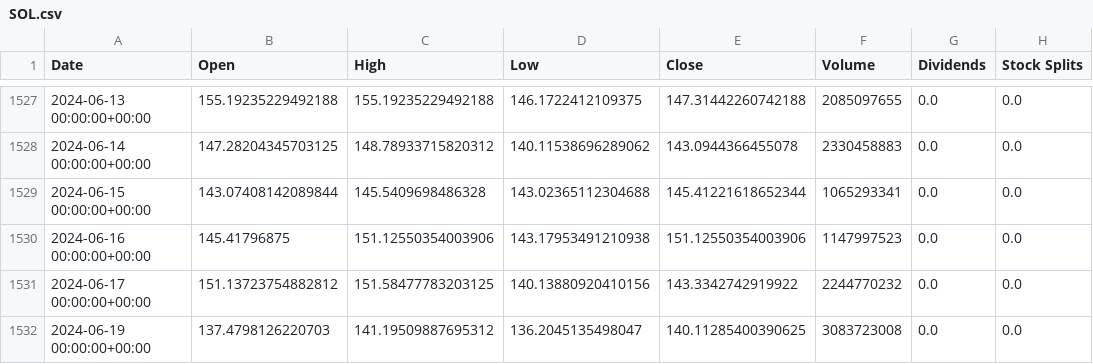
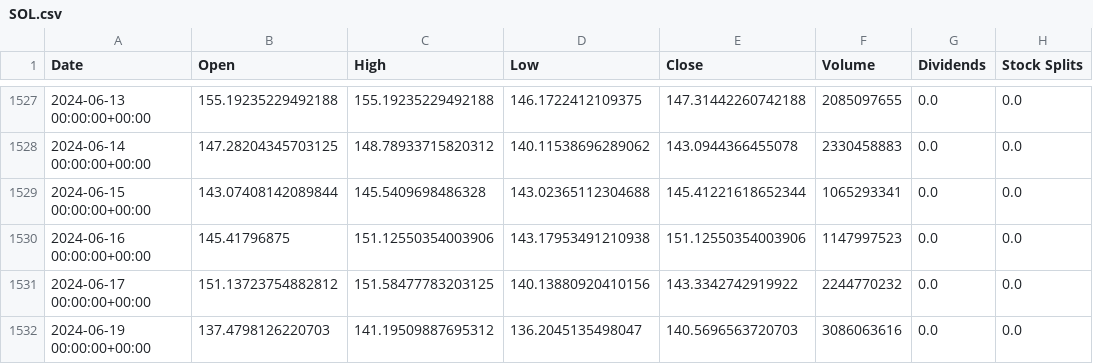
Before and after one commit to SatyamGupta17/CryptoPredictionBackend, a CSV file: SOL.csv, drawn as a sheet; only a part is shown, gaps mark what is left out.

```diff
--- a/SOL.csv
+++ b/SOL.csv
@@ -1531,2 +1531,2 @@ Date,Open,High,Low,Close,Volume,Dividends,Stock Splits
 2024-06-17 00:00:00+00:00,151.13723754882812,151.58477783203125,140.13880920410156,143.3342742919922,2244770232,0.0,0.0
-2024-06-19 00:00:00+00:00,137.4798126220703,141.19509887695312,136.2045135498047,140.11285400390625,3083723008,0.0,0.0
+2024-06-19 00:00:00+00:00,137.4798126220703,141.19509887695312,136.2045135498047,140.5696563720703,3086063616,0.0,0.0
```
Also changed, not shown: BNB.csv, BTC.csv, 9 other files.
